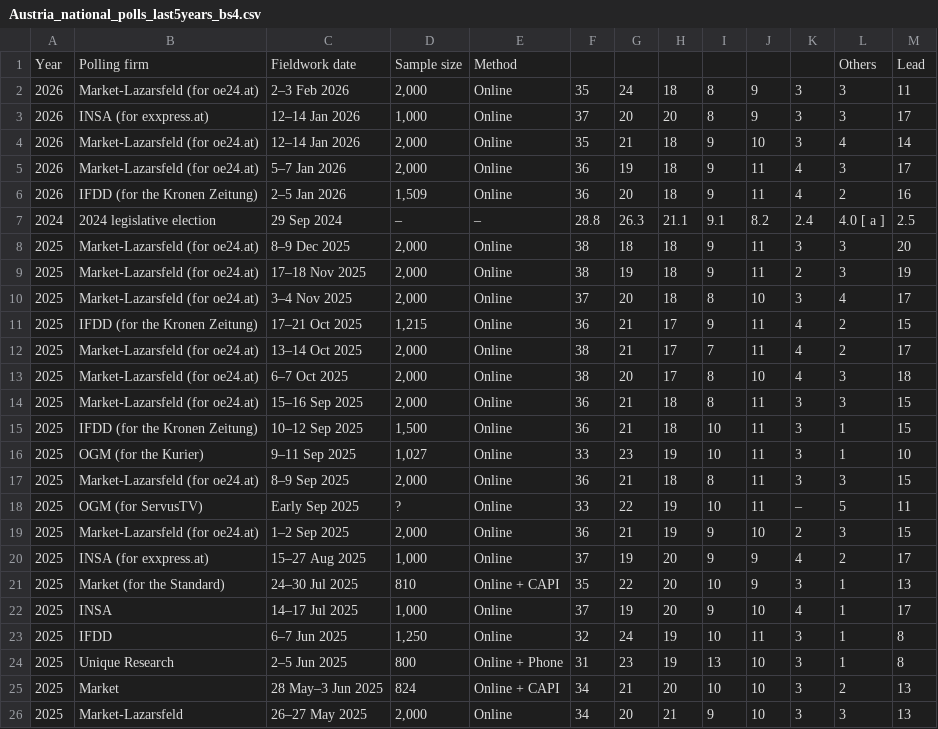
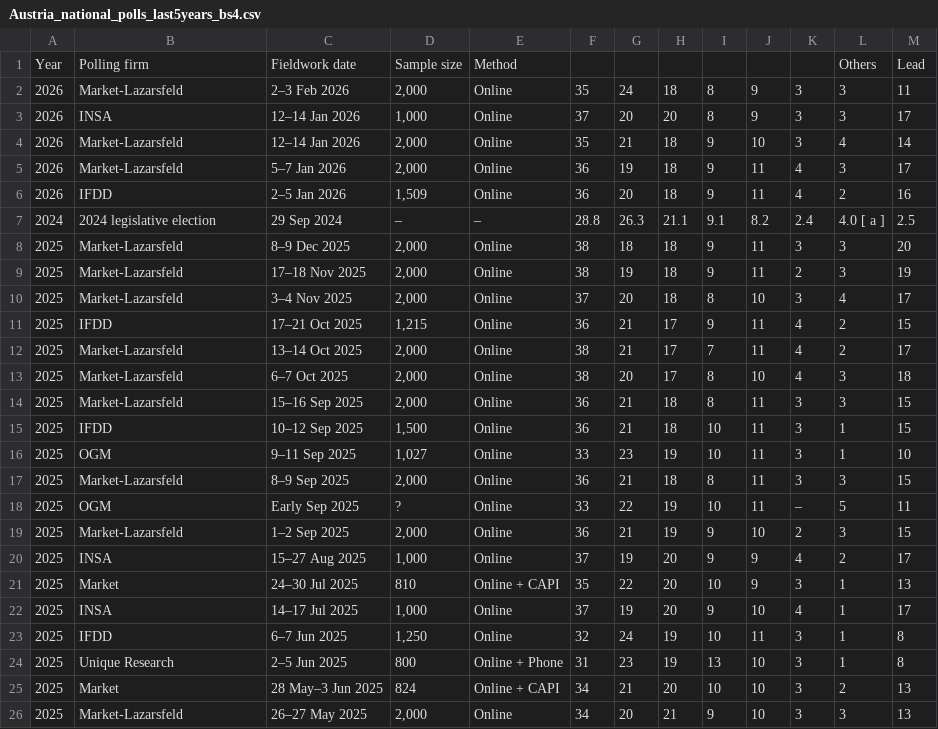
Before and after one commit to Andrevitali/PollsProject, a CSV file: Austria_national_polls_last5years_bs4.csv, drawn as a sheet; only a part is shown.

```diff
--- a/Austria_national_polls_last5years_bs4.csv
+++ b/Austria_national_polls_last5years_bs4.csv
@@ -1,22 +1,22 @@
 Year,Polling firm,Fieldwork date,Sample size,Method,,,,,,,Others,Lead
-2026,Market-Lazarsfeld (for oe24.at),2–3 Feb 2026,"2,000",Online,35,24,18,8,9,3,3,11
-2026,INSA (for exxpress.at),12–14 Jan 2026,"1,000",Online,37,20,20,8,9,3,3,17
-2026,Market-Lazarsfeld (for oe24.at),12–14 Jan 2026,"2,000",Online,35,21,18,9,10,3,4,14
-2026,Market-Lazarsfeld (for oe24.at),5–7 Jan 2026,"2,000",Online,36,19,18,9,11,4,3,17
-2026,IFDD (for the Kronen Zeitung),2–5 Jan 2026,"1,509",Online,36,20,18,9,11,4,2,16
+2026,Market-Lazarsfeld,2–3 Feb 2026,"2,000",Online,35,24,18,8,9,3,3,11
+2026,INSA,12–14 Jan 2026,"1,000",Online,37,20,20,8,9,3,3,17
+2026,Market-Lazarsfeld,12–14 Jan 2026,"2,000",Online,35,21,18,9,10,3,4,14
+2026,Market-Lazarsfeld,5–7 Jan 2026,"2,000",Online,36,19,18,9,11,4,3,17
+2026,IFDD,2–5 Jan 2026,"1,509",Online,36,20,18,9,11,4,2,16
 2024,2024 legislative election,29 Sep 2024,–,–,28.8,26.3,21.1,9.1,8.2,2.4,4.0 [ a ],2.5
-2025,Market-Lazarsfeld (for oe24.at),8–9 Dec 2025,"2,000",Online,38,18,18,9,11,3,3,20
-2025,Market-Lazarsfeld (for oe24.at),17–18 Nov 2025,"2,000",Online,38,19,18,9,11,2,3,19
-2025,Market-Lazarsfeld (for oe24.at),3–4 Nov 2025,"2,000",Online,37,20,18,8,10,3,4,17
-2025,IFDD (for the Kronen Zeitung),17–21 Oct 2025,"1,215",Online,36,21,17,9,11,4,2,15
-2025,Market-Lazarsfeld (for oe24.at),13–14 Oct 2025,"2,000",Online,38,21,17,7,11,4,2,17
-2025,Market-Lazarsfeld (for oe24.at),6–7 Oct 2025,"2,000",Online,38,20,17,8,10,4,3,18
-2025,Market-Lazarsfeld (for oe24.at),15–16 Sep 2025,"2,000",Online,36,21,18,8,11,3,3,15
-2025,IFDD (for the Kronen Zeitung),10–12 Sep 2025,"1,500",Online,36,21,18,10,11,3,1,15
-2025,OGM (for the Kurier),9–11 Sep 2025,"1,027",Online,33,23,19,10,11,3,1,10
-2025,Market-Lazarsfeld (for oe24.at),8–9 Sep 2025,"2,000",Online,36,21,18,8,11,3,3,15
-2025,OGM (for ServusTV),Early Sep 2025,?,Online,33,22,19,10,11,–,5,11
-2025,Market-Lazarsfeld (for oe24.at),1–2 Sep 2025,"2,000",Online,36,21,19,9,10,2,3,15
-2025,INSA (for exxpress.at),15–27 Aug 2025,"1,000",Online,37,19,20,9,9,4,2,17
-2025,Market (for the Standard),24–30 Jul 2025,810,Online + CAPI,35,22,20,10,9,3,1,13
+2025,Market-Lazarsfeld,8–9 Dec 2025,"2,000",Online,38,18,18,9,11,3,3,20
+2025,Market-Lazarsfeld,17–18 Nov 2025,"2,000",Online,38,19,18,9,11,2,3,19
+2025,Market-Lazarsfeld,3–4 Nov 2025,"2,000",Online,37,20,18,8,10,3,4,17
+2025,IFDD,17–21 Oct 2025,"1,215",Online,36,21,17,9,11,4,2,15
+2025,Market-Lazarsfeld,13–14 Oct 2025,"2,000",Online,38,21,17,7,11,4,2,17
+2025,Market-Lazarsfeld,6–7 Oct 2025,"2,000",Online,38,20,17,8,10,4,3,18
+2025,Market-Lazarsfeld,15–16 Sep 2025,"2,000",Online,36,21,18,8,11,3,3,15
+2025,IFDD,10–12 Sep 2025,"1,500",Online,36,21,18,10,11,3,1,15
+2025,OGM,9–11 Sep 2025,"1,027",Online,33,23,19,10,11,3,1,10
+2025,Market-Lazarsfeld,8–9 Sep 2025,"2,000",Online,36,21,18,8,11,3,3,15
+2025,OGM,Early Sep 2025,?,Online,33,22,19,10,11,–,5,11
+2025,Market-Lazarsfeld,1–2 Sep 2025,"2,000",Online,36,21,19,9,10,2,3,15
+2025,INSA,15–27 Aug 2025,"1,000",Online,37,19,20,9,9,4,2,17
+2025,Market,24–30 Jul 2025,810,Online + CAPI,35,22,20,10,9,3,1,13
 2025,INSA,14–17 Jul 2025,"1,000",Online,37,19,20,9,10,4,1,17
```
Also changed, not shown: UK_national_polls_last5years_bs4.csv, Uk_polls_clean.csv, 1 other file.
